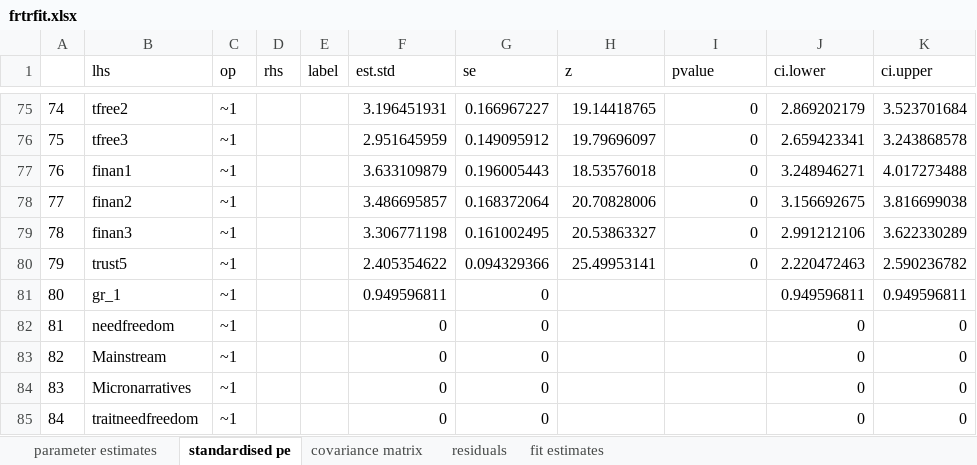
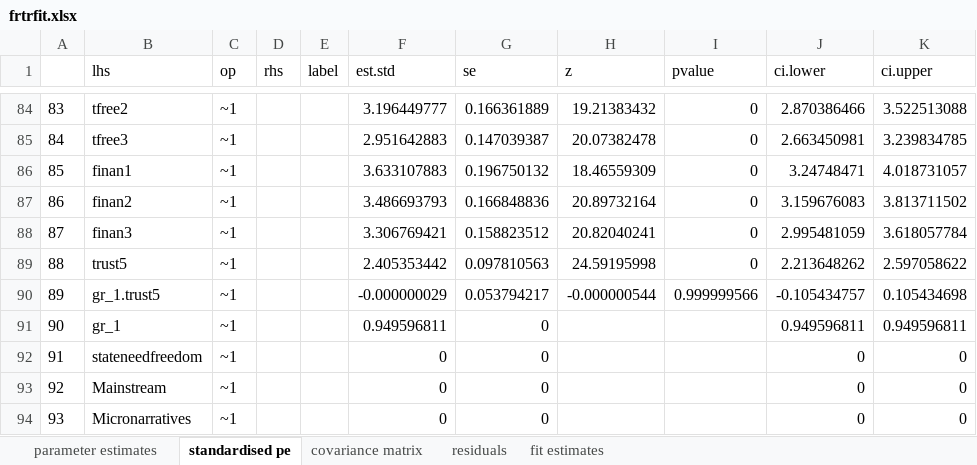
Before and after one commit to gulru-h/climate-germany-poland, an Excel workbook: frtrfit.xlsx, sheet standardised pe, drawn as a sheet; only a part is shown, gaps mark what is left out; the shorter side is filled out with more unchanged rows; values as stored, in another font and other column widths than the file's, no borders; addresses are those after the commit; the diff covers the shown part only; the diff names each change by its address in the sheet, - before the commit and + after, or states it on an @@ line.

```diff
--- a/frtrfit.xlsx (sheet standardised pe)
+++ b/frtrfit.xlsx (sheet standardised pe)
@@ column A renumbered between rows 27 and 104 @@
-F84 (est.std): 3.196451931
+F84 (est.std): 3.196449777
-G84 (se): 0.166967227
+G84 (se): 0.166361889
-H84 (z): 19.14418765
+H84 (z): 19.21383432
-J84 (ci.lower): 2.869202179
+J84 (ci.lower): 2.870386466
-K84 (ci.upper): 3.523701684
+K84 (ci.upper): 3.522513088
-F85 (est.std): 2.951645959
+F85 (est.std): 2.951642883
-G85 (se): 0.149095912
+G85 (se): 0.147039387
-H85 (z): 19.79696097
+H85 (z): 20.07382478
-J85 (ci.lower): 2.659423341
+J85 (ci.lower): 2.663450981
-K85 (ci.upper): 3.243868578
+K85 (ci.upper): 3.239834785
-F86 (est.std): 3.633109879
+F86 (est.std): 3.633107883
-G86 (se): 0.196005443
+G86 (se): 0.196750132
-H86 (z): 18.53576018
+H86 (z): 18.46559309
-J86 (ci.lower): 3.248946271
+J86 (ci.lower): 3.24748471
-K86 (ci.upper): 4.017273488
+K86 (ci.upper): 4.018731057
-F87 (est.std): 3.486695857
+F87 (est.std): 3.486693793
-G87 (se): 0.168372064
+G87 (se): 0.166848836
-H87 (z): 20.70828006
+H87 (z): 20.89732164
-J87 (ci.lower): 3.156692675
+J87 (ci.lower): 3.159676083
-K87 (ci.upper): 3.816699038
+K87 (ci.upper): 3.813711502
-F88 (est.std): 3.306771198
+F88 (est.std): 3.306769421
-G88 (se): 0.161002495
+G88 (se): 0.158823512
-H88 (z): 20.53863327
+H88 (z): 20.82040241
-J88 (ci.lower): 2.991212106
+J88 (ci.lower): 2.995481059
-K88 (ci.upper): 3.622330289
+K88 (ci.upper): 3.618057784
-F89 (est.std): 2.405354622
+F89 (est.std): 2.405353442
-G89 (se): 0.094329366
+G89 (se): 0.097810563
-H89 (z): 25.49953141
+H89 (z): 24.59195998
-J89 (ci.lower): 2.220472463
+J89 (ci.lower): 2.213648262
-K89 (ci.upper): 2.590236782
+K89 (ci.upper): 2.597058622
+row 90: 89 | gr_1.trust5 | ~1 |  |  | -0.000000029 | 0.053794217 | -0.000000544 | 0.999999566 | -0.105434757 | 0.105434698
-B92 (lhs): needfreedom
+B92 (lhs): stateneedfreedom
```
Also changed, not shown: 29 added rows, 17 removed rows and 299 edited cells elsewhere in this sheet, sheet parameter estimates, sheet covariance matrix, sheet residuals, sheet fit estimates, 1 other file.
